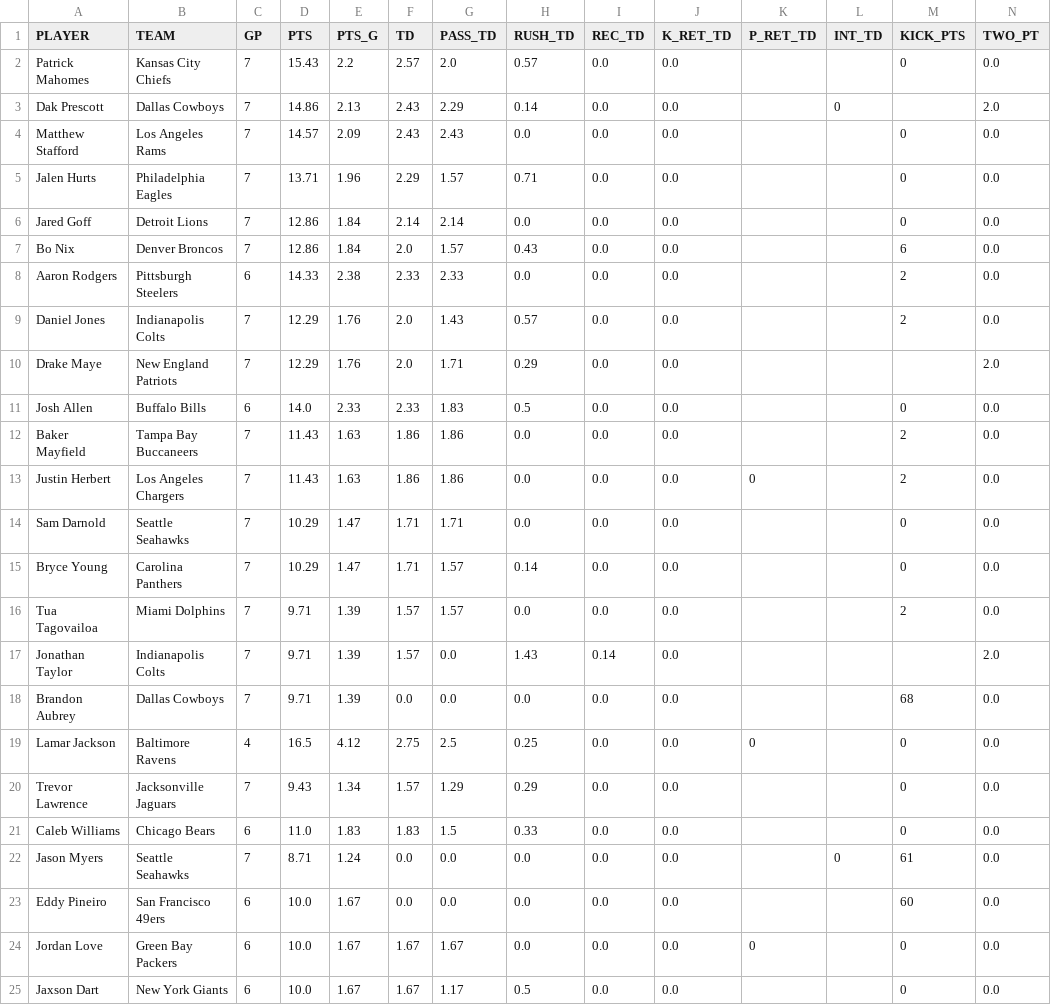
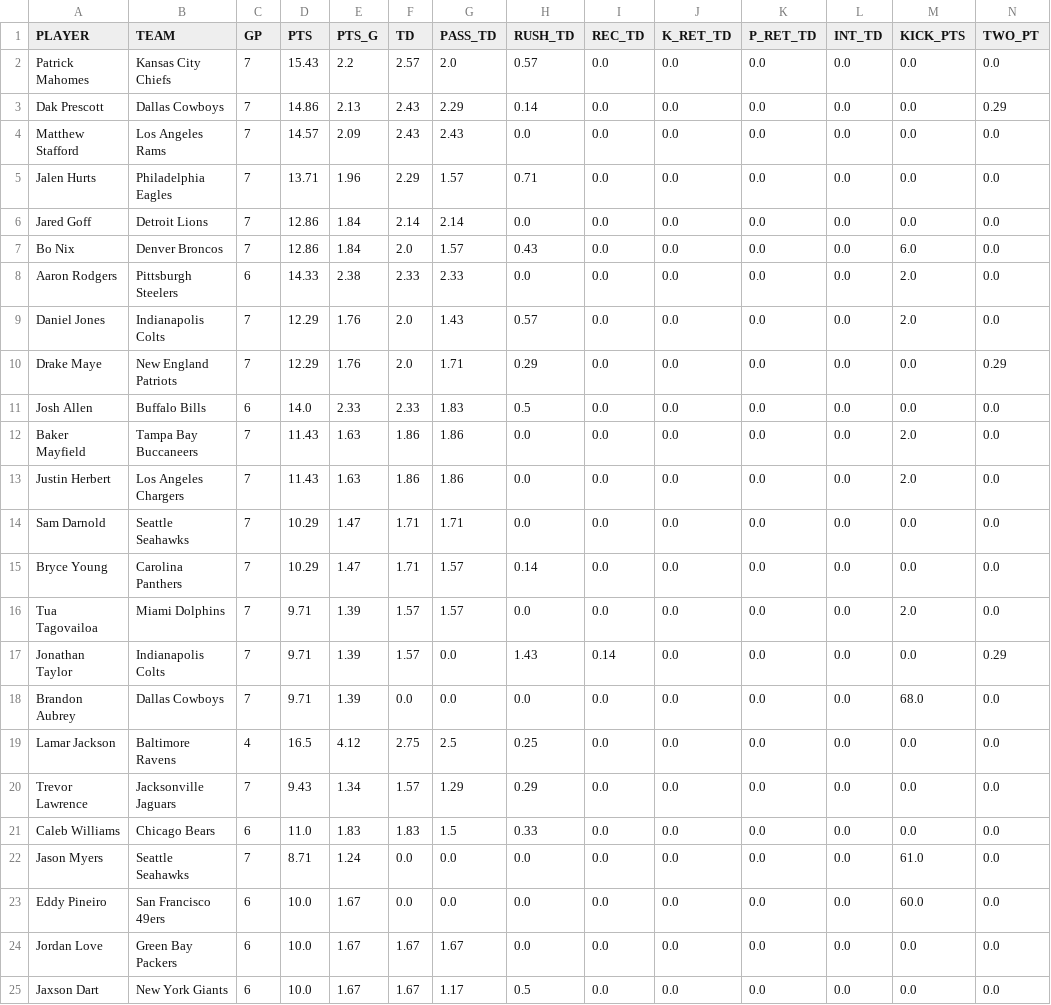
Before and after one commit to Clownworldenjoyer76/stats_for_mat, a CSV file: data/processed/stats/scoring_per_game.csv, drawn as a sheet; only a part is shown; the diff covers the shown part only.

```diff
--- a/data/processed/stats/scoring_per_game.csv
+++ b/data/processed/stats/scoring_per_game.csv
@@ -1,25 +1,25 @@
 PLAYER,TEAM,GP,PTS,PTS_G,TD,PASS_TD,RUSH_TD,REC_TD,K_RET_TD,P_RET_TD,INT_TD,KICK_PTS,TWO_PT
-Patrick Mahomes,Kansas City Chiefs,7,15.43,2.2,2.57,2.0,0.57,0.0,0.0, , ,0,0.0
-Dak Prescott,Dallas Cowboys,7,14.86,2.13,2.43,2.29,0.14,0.0,0.0, ,0,,2.0
-Matthew Stafford,Los Angeles Rams,7,14.57,2.09,2.43,2.43,0.0,0.0,0.0, , ,0,0.0
-Jalen Hurts,Philadelphia Eagles,7,13.71,1.96,2.29,1.57,0.71,0.0,0.0, , ,0,0.0
-Jared Goff,Detroit Lions,7,12.86,1.84,2.14,2.14,0.0,0.0,0.0, , ,0,0.0
-Bo Nix,Denver Broncos,7,12.86,1.84,2.0,1.57,0.43,0.0,0.0, , ,6,0.0
-Aaron Rodgers,Pittsburgh Steelers,6,14.33,2.38,2.33,2.33,0.0,0.0,0.0, , ,2,0.0
-Daniel Jones,Indianapolis Colts,7,12.29,1.76,2.0,1.43,0.57,0.0,0.0, , ,2,0.0
-Drake Maye,New England Patriots,7,12.29,1.76,2.0,1.71,0.29,0.0,0.0,, , ,2.0
-Josh Allen,Buffalo Bills,6,14.0,2.33,2.33,1.83,0.5,0.0,0.0, , ,0,0.0
-Baker Mayfield,Tampa Bay Buccaneers,7,11.43,1.63,1.86,1.86,0.0,0.0,0.0, , ,2,0.0
-Justin Herbert,Los Angeles Chargers,7,11.43,1.63,1.86,1.86,0.0,0.0,0.0,0, ,2,0.0
-Sam Darnold,Seattle Seahawks,7,10.29,1.47,1.71,1.71,0.0,0.0,0.0, , ,0,0.0
-Bryce Young,Carolina Panthers,7,10.29,1.47,1.71,1.57,0.14,0.0,0.0, , ,0,0.0
-Tua Tagovailoa,Miami Dolphins,7,9.71,1.39,1.57,1.57,0.0,0.0,0.0, , ,2,0.0
-Jonathan Taylor,Indianapolis Colts,7,9.71,1.39,1.57,0.0,1.43,0.14,0.0,, , ,2.0
-Brandon Aubrey,Dallas Cowboys,7,9.71,1.39,0.0,0.0,0.0,0.0,0.0,,,68,0.0
-Lamar Jackson,Baltimore Ravens,4,16.5,4.12,2.75,2.5,0.25,0.0,0.0,0, ,0,0.0
-Trevor Lawrence,Jacksonville Jaguars,7,9.43,1.34,1.57,1.29,0.29,0.0,0.0, , ,0,0.0
-Caleb Williams,Chicago Bears,6,11.0,1.83,1.83,1.5,0.33,0.0,0.0, , ,0,0.0
-Jason Myers,Seattle Seahawks,7,8.71,1.24,0.0,0.0,0.0,0.0,0.0,,0,61,0.0
-Eddy Pineiro,San Francisco 49ers,6,10.0,1.67,0.0,0.0,0.0,0.0,0.0,,,60,0.0
-Jordan Love,Green Bay Packers,6,10.0,1.67,1.67,1.67,0.0,0.0,0.0,0, ,0,0.0
-Jaxson Dart,New York Giants,6,10.0,1.67,1.67,1.17,0.5,0.0,0.0, , ,0,0.0
+Patrick Mahomes,Kansas City Chiefs,7,15.43,2.2,2.57,2.0,0.57,0.0,0.0,0.0,0.0,0.0,0.0
+Dak Prescott,Dallas Cowboys,7,14.86,2.13,2.43,2.29,0.14,0.0,0.0,0.0,0.0,0.0,0.29
+Matthew Stafford,Los Angeles Rams,7,14.57,2.09,2.43,2.43,0.0,0.0,0.0,0.0,0.0,0.0,0.0
+Jalen Hurts,Philadelphia Eagles,7,13.71,1.96,2.29,1.57,0.71,0.0,0.0,0.0,0.0,0.0,0.0
+Jared Goff,Detroit Lions,7,12.86,1.84,2.14,2.14,0.0,0.0,0.0,0.0,0.0,0.0,0.0
+Bo Nix,Denver Broncos,7,12.86,1.84,2.0,1.57,0.43,0.0,0.0,0.0,0.0,6.0,0.0
+Aaron Rodgers,Pittsburgh Steelers,6,14.33,2.38,2.33,2.33,0.0,0.0,0.0,0.0,0.0,2.0,0.0
+Daniel Jones,Indianapolis Colts,7,12.29,1.76,2.0,1.43,0.57,0.0,0.0,0.0,0.0,2.0,0.0
+Drake Maye,New England Patriots,7,12.29,1.76,2.0,1.71,0.29,0.0,0.0,0.0,0.0,0.0,0.29
+Josh Allen,Buffalo Bills,6,14.0,2.33,2.33,1.83,0.5,0.0,0.0,0.0,0.0,0.0,0.0
+Baker Mayfield,Tampa Bay Buccaneers,7,11.43,1.63,1.86,1.86,0.0,0.0,0.0,0.0,0.0,2.0,0.0
+Justin Herbert,Los Angeles Chargers,7,11.43,1.63,1.86,1.86,0.0,0.0,0.0,0.0,0.0,2.0,0.0
+Sam Darnold,Seattle Seahawks,7,10.29,1.47,1.71,1.71,0.0,0.0,0.0,0.0,0.0,0.0,0.0
+Bryce Young,Carolina Panthers,7,10.29,1.47,1.71,1.57,0.14,0.0,0.0,0.0,0.0,0.0,0.0
+Tua Tagovailoa,Miami Dolphins,7,9.71,1.39,1.57,1.57,0.0,0.0,0.0,0.0,0.0,2.0,0.0
+Jonathan Taylor,Indianapolis Colts,7,9.71,1.39,1.57,0.0,1.43,0.14,0.0,0.0,0.0,0.0,0.29
+Brandon Aubrey,Dallas Cowboys,7,9.71,1.39,0.0,0.0,0.0,0.0,0.0,0.0,0.0,68.0,0.0
+Lamar Jackson,Baltimore Ravens,4,16.5,4.12,2.75,2.5,0.25,0.0,0.0,0.0,0.0,0.0,0.0
+Trevor Lawrence,Jacksonville Jaguars,7,9.43,1.34,1.57,1.29,0.29,0.0,0.0,0.0,0.0,0.0,0.0
+Caleb Williams,Chicago Bears,6,11.0,1.83,1.83,1.5,0.33,0.0,0.0,0.0,0.0,0.0,0.0
+Jason Myers,Seattle Seahawks,7,8.71,1.24,0.0,0.0,0.0,0.0,0.0,0.0,0.0,61.0,0.0
+Eddy Pineiro,San Francisco 49ers,6,10.0,1.67,0.0,0.0,0.0,0.0,0.0,0.0,0.0,60.0,0.0
+Jordan Love,Green Bay Packers,6,10.0,1.67,1.67,1.67,0.0,0.0,0.0,0.0,0.0,0.0,0.0
+Jaxson Dart,New York Giants,6,10.0,1.67,1.67,1.17,0.5,0.0,0.0,0.0,0.0,0.0,0.0
```
Also changed, not shown: 3 edited cells elsewhere in this file, data/processed/stats/kickoffs_punts_per_game.csv, data/processed/stats/passing_per_game.csv, 5 other files.
